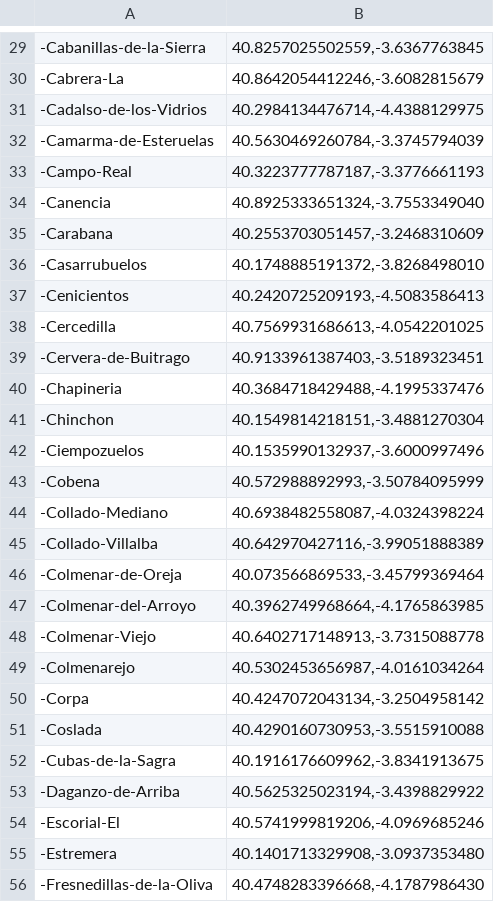
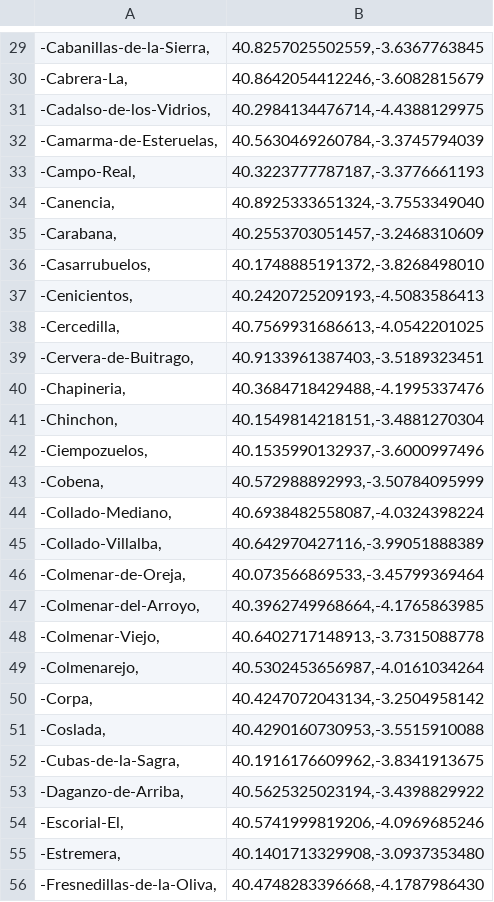
Before and after one commit to Zenmilenario/Inteligencia-Artificial, a CSV file: Ciudades-Madrid.csv, drawn as a sheet; only a part is shown, gaps mark what is left out; the diff covers the shown part only.

```diff
--- a/Ciudades-Madrid.csv
+++ b/Ciudades-Madrid.csv
@@ -29,28 +29,28 @@
--Cabanillas-de-la-Sierra, "40.8257025502559,-3.6367763845"
--Cabrera-La, "40.8642054412246,-3.6082815679"
--Cadalso-de-los-Vidrios, "40.2984134476714,-4.4388129975"
--Camarma-de-Esteruelas, "40.5630469260784,-3.3745794039"
--Campo-Real, "40.3223777787187,-3.3776661193"
--Canencia, "40.8925333651324,-3.7553349040"
--Carabana, "40.2553703051457,-3.2468310609"
--Casarrubuelos, "40.1748885191372,-3.8268498010"
--Cenicientos, "40.2420725209193,-4.5083586413"
--Cercedilla, "40.7569931686613,-4.0542201025"
--Cervera-de-Buitrago, "40.9133961387403,-3.5189323451"
--Chapineria, "40.3684718429488,-4.1995337476"
--Chinchon, "40.1549814218151,-3.4881270304"
--Ciempozuelos, "40.1535990132937,-3.6000997496"
--Cobena, "40.572988892993,-3.50784095999"
--Collado-Mediano, "40.6938482558087,-4.0324398224"
--Collado-Villalba, "40.642970427116,-3.99051888389"
--Colmenar-de-Oreja, "40.073566869533,-3.45799369464"
--Colmenar-del-Arroyo, "40.3962749968664,-4.1765863985"
--Colmenar-Viejo, "40.6402717148913,-3.7315088778"
--Colmenarejo, "40.5302453656987,-4.0161034264"
--Corpa, "40.4247072043134,-3.2504958142"
--Coslada, "40.4290160730953,-3.5515910088"
--Cubas-de-la-Sagra, "40.1916176609962,-3.8341913675"
--Daganzo-de-Arriba, "40.5625325023194,-3.4398829922"
--Escorial-El, "40.5741999819206,-4.0969685246"
--Estremera, "40.1401713329908,-3.0937353480"
--Fresnedillas-de-la-Oliva, "40.4748283396668,-4.1787986430"
+"-Cabanillas-de-la-Sierra,","40.8257025502559,-3.6367763845"
+"-Cabrera-La,","40.8642054412246,-3.6082815679"
+"-Cadalso-de-los-Vidrios,","40.2984134476714,-4.4388129975"
+"-Camarma-de-Esteruelas,","40.5630469260784,-3.3745794039"
+"-Campo-Real,","40.3223777787187,-3.3776661193"
+"-Canencia,","40.8925333651324,-3.7553349040"
+"-Carabana,","40.2553703051457,-3.2468310609"
+"-Casarrubuelos,","40.1748885191372,-3.8268498010"
+"-Cenicientos,","40.2420725209193,-4.5083586413"
+"-Cercedilla,","40.7569931686613,-4.0542201025"
+"-Cervera-de-Buitrago,","40.9133961387403,-3.5189323451"
+"-Chapineria,","40.3684718429488,-4.1995337476"
+"-Chinchon,","40.1549814218151,-3.4881270304"
+"-Ciempozuelos,","40.1535990132937,-3.6000997496"
+"-Cobena,","40.572988892993,-3.50784095999"
+"-Collado-Mediano,","40.6938482558087,-4.0324398224"
+"-Collado-Villalba,","40.642970427116,-3.99051888389"
+"-Colmenar-de-Oreja,","40.073566869533,-3.45799369464"
+"-Colmenar-del-Arroyo,","40.3962749968664,-4.1765863985"
+"-Colmenar-Viejo,","40.6402717148913,-3.7315088778"
+"-Colmenarejo,","40.5302453656987,-4.0161034264"
+"-Corpa,","40.4247072043134,-3.2504958142"
+"-Coslada,","40.4290160730953,-3.5515910088"
+"-Cubas-de-la-Sagra,","40.1916176609962,-3.8341913675"
+"-Daganzo-de-Arriba,","40.5625325023194,-3.4398829922"
+"-Escorial-El,","40.5741999819206,-4.0969685246"
+"-Estremera,","40.1401713329908,-3.0937353480"
+"-Fresnedillas-de-la-Oliva,","40.4748283396668,-4.1787986430"
```
Also changed, not shown: 132 edited cells elsewhere in this file.
